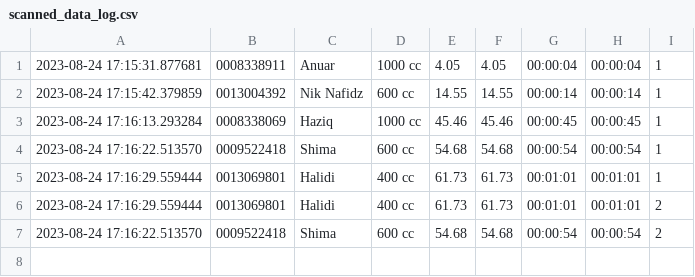
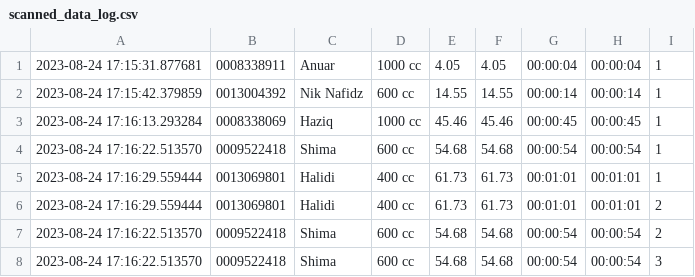
Before and after one commit to niknafidz/raceboard, a CSV file: scanned_data_log.csv, drawn as a sheet; the diff names each change by its address in the sheet, - before the commit and + after, or states it on an @@ line.

Commit message:
Update scanned_data_log.csv

```diff
--- a/scanned_data_log.csv
+++ b/scanned_data_log.csv
+row 8: 2023-08-24 17:16:22.513570 | 0009522418 | Shima | 600 cc | 54.68 | 54.68 | 00:00:54 | 00:00:54 | 3
```
